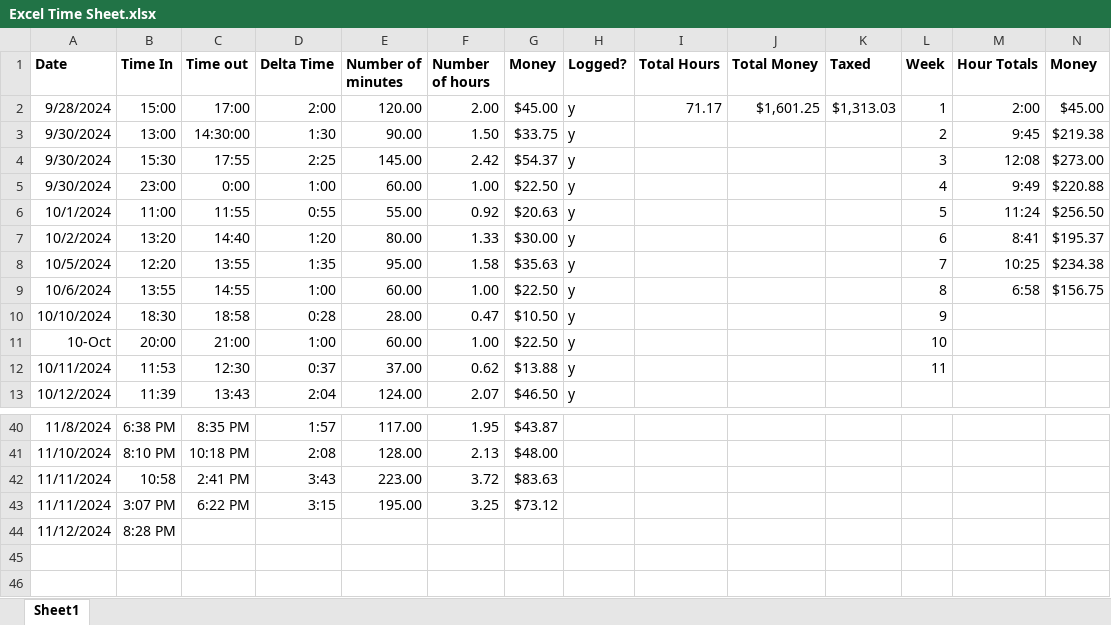
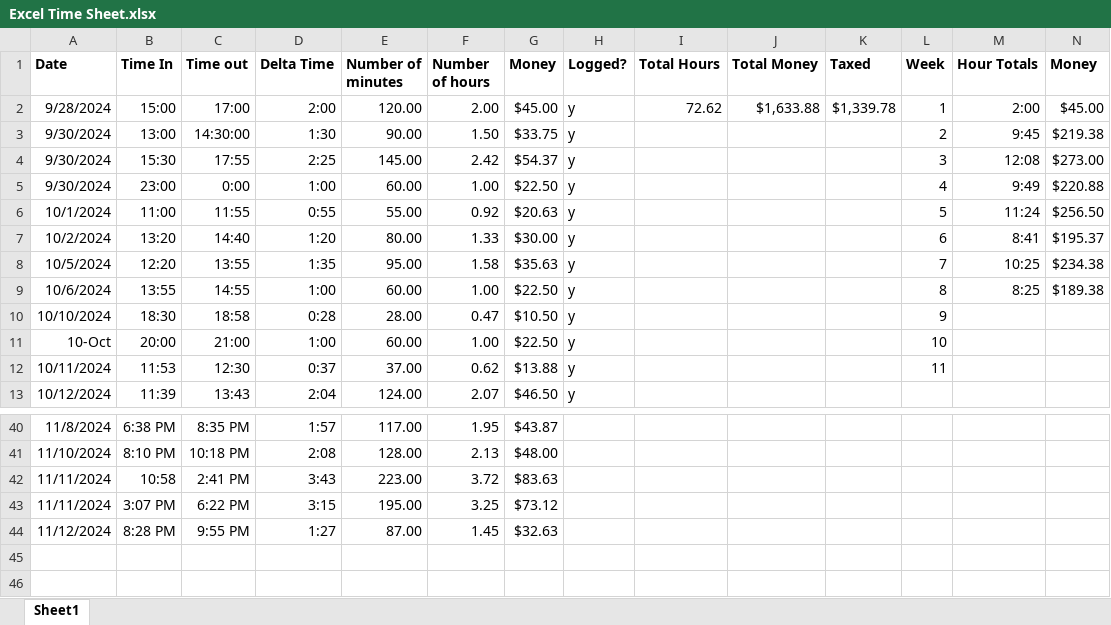
Before and after one commit to andrewpatcarr/CV_OrigamiRobot_Fall2024, an Excel workbook: Excel Time Sheet.xlsx, sheet Sheet1, drawn as a sheet; only a part is shown, gaps mark what is left out; values as stored, in another font and other column widths than the file's, no borders; the diff names each change by its address in the sheet, - before the commit and + after, or states it on an @@ line.

```diff
--- a/Excel Time Sheet.xlsx (sheet Sheet1)
+++ b/Excel Time Sheet.xlsx (sheet Sheet1)
-I2 (Total Hours): 71.17
+I2 (Total Hours): 72.62
-J2 (Total Money): $1,601.25
+J2 (Total Money): $1,633.88
-K2 (Taxed): $1,313.03
+K2 (Taxed): $1,339.78
-M9 (Hour Totals): 6:58
+M9 (Hour Totals): 8:25
-N9 (Money): $156.75
+N9 (Money): $189.38
-C44 (Time out): (empty)
+C44 (Time out): 9:55 PM
-D44 (Delta Time): (empty)
+D44 (Delta Time): 1:27
-E44 (Number of minutes): (empty)
+E44 (Number of minutes): 87.00
-F44 (Number of hours): (empty)
+F44 (Number of hours): 1.45
-G44 (Money): (empty)
+G44 (Money): $32.63
```
Also changed, not shown: 4 other files.
